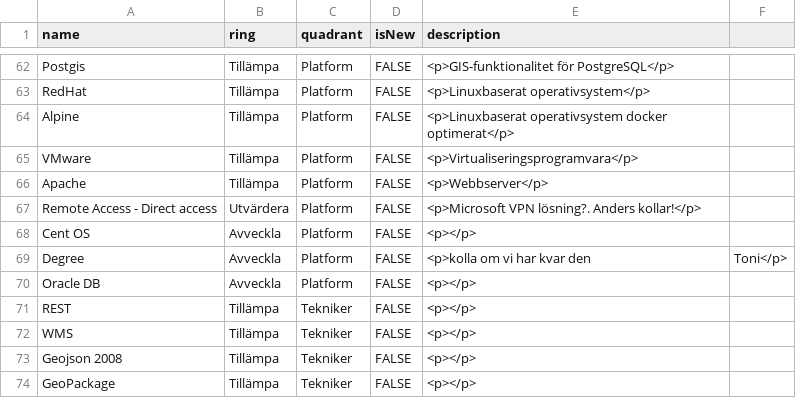
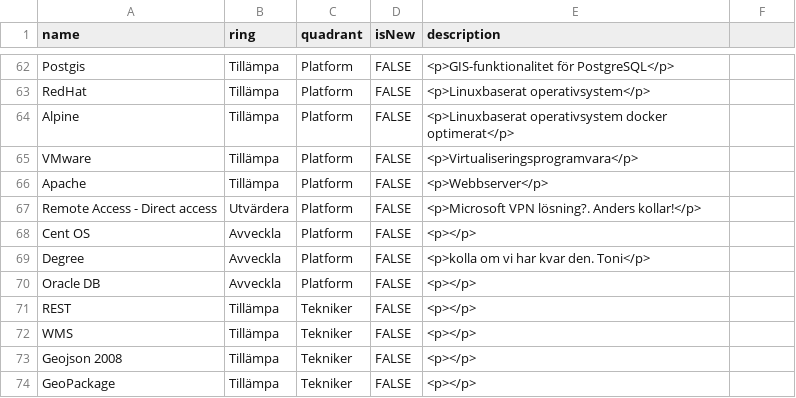
Before and after one commit to riksantikvarieambetet/Teknikradar, a CSV file: teknikradar.csv, drawn as a sheet; only a part is shown, gaps mark what is left out.

Commit message:
Update teknikradar.csv

```diff
--- a/teknikradar.csv
+++ b/teknikradar.csv
@@ -68,3 +68,3 @@ Remote Access - Direct access,Utvärdera,Platform,FALSE,<p>Microsoft VPN lösnin
 Cent OS,Avveckla,Platform,FALSE,<p></p>
-Degree,Avveckla,Platform,FALSE,<p>kolla om vi har kvar den, Toni</p>
+Degree,Avveckla,Platform,FALSE,<p>kolla om vi har kvar den. Toni</p>
 Oracle DB,Avveckla,Platform,FALSE,<p></p>
```
